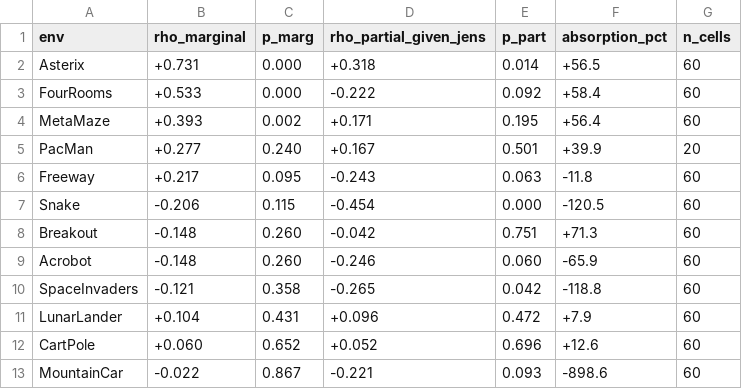
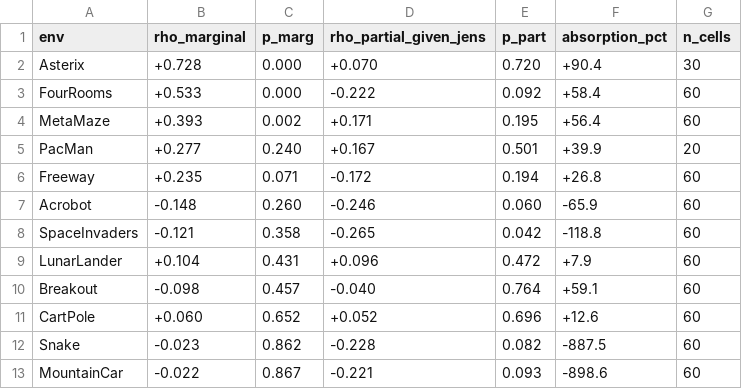
Before and after one commit to rnilva/corroborate, a CSV file: papers/g099_mediation/figures/03_static_mediation.csv, drawn as a sheet.

```diff
--- a/papers/g099_mediation/figures/03_static_mediation.csv
+++ b/papers/g099_mediation/figures/03_static_mediation.csv
@@ -1,3 +1,3 @@
 env,rho_marginal,p_marg,rho_partial_given_jens,p_part,absorption_pct,n_cells
-Asterix,+0.731,0.000,+0.318,0.014,+56.5,60
+Asterix,+0.728,0.000,+0.070,0.720,+90.4,30
 FourRooms,+0.533,0.000,-0.222,0.092,+58.4,60
@@ -5,5 +5,3 @@ MetaMaze,+0.393,0.002,+0.171,0.195,+56.4,60
 PacMan,+0.277,0.240,+0.167,0.501,+39.9,20
-Freeway,+0.217,0.095,-0.243,0.063,-11.8,60
-Snake,-0.206,0.115,-0.454,0.000,-120.5,60
-Breakout,-0.148,0.260,-0.042,0.751,+71.3,60
+Freeway,+0.235,0.071,-0.172,0.194,+26.8,60
 Acrobot,-0.148,0.260,-0.246,0.060,-65.9,60
@@ -11,3 +9,5 @@ SpaceInvaders,-0.121,0.358,-0.265,0.042,-118.8,60
 LunarLander,+0.104,0.431,+0.096,0.472,+7.9,60
+Breakout,-0.098,0.457,-0.040,0.764,+59.1,60
 CartPole,+0.060,0.652,+0.052,0.696,+12.6,60
+Snake,-0.023,0.862,-0.228,0.082,-887.5,60
 MountainCar,-0.022,0.867,-0.221,0.093,-898.6,60
```
Also changed, not shown: papers/g099_mediation/figures/01_mech_per_env.csv, papers/g099_mediation/figures/02_outcome_per_env.csv, 10 other files.
